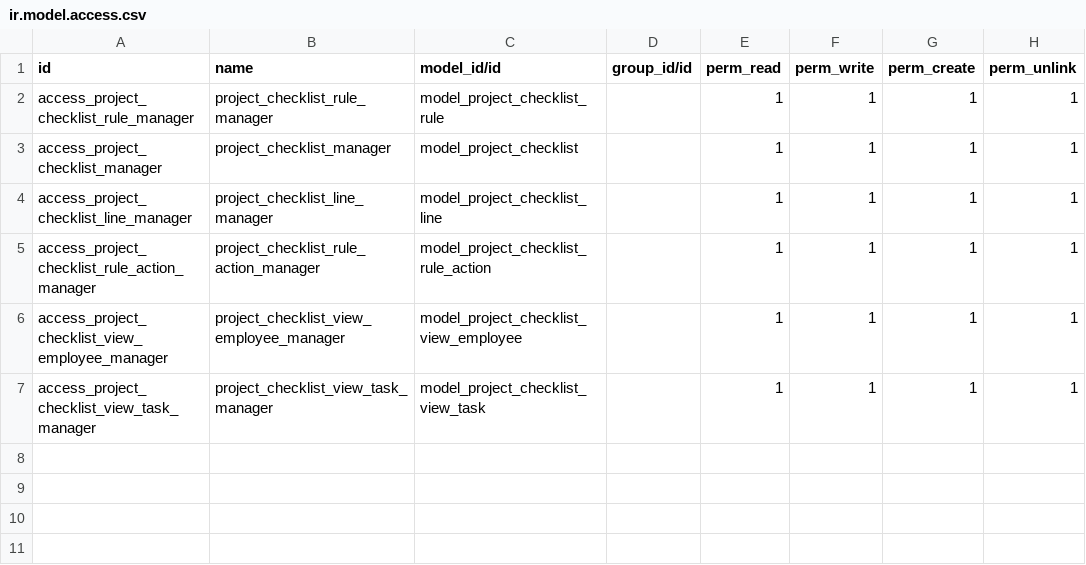
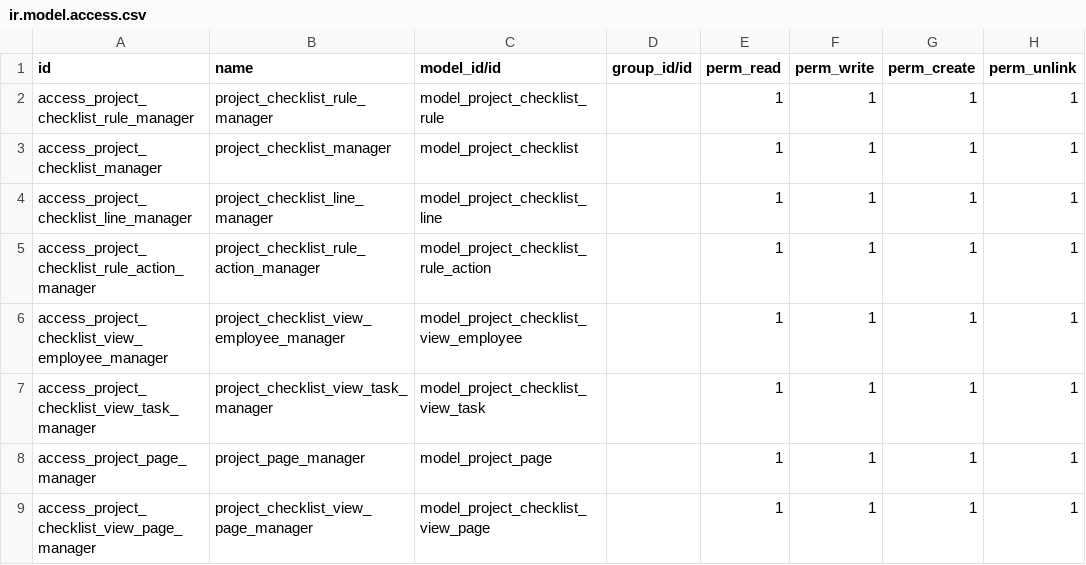
Before and after one commit to bhadawi404/project_lifecycle, a CSV file: project_checklist/security/ir.model.access.csv, drawn as a sheet.

Commit message:
add field project page and relation line id

```diff
--- a/project_checklist/security/ir.model.access.csv
+++ b/project_checklist/security/ir.model.access.csv
@@ -7 +7,3 @@ access_project_checklist_view_employee_manager,project_checklist_view_employee_m
 access_project_checklist_view_task_manager,project_checklist_view_task_manager,model_project_checklist_view_task,,1,1,1,1
+access_project_page_manager,project_page_manager,model_project_page,,1,1,1,1
+access_project_checklist_view_page_manager,project_checklist_view_page_manager,model_project_checklist_view_page,,1,1,1,1
```
Also changed, not shown: 10 other files.
